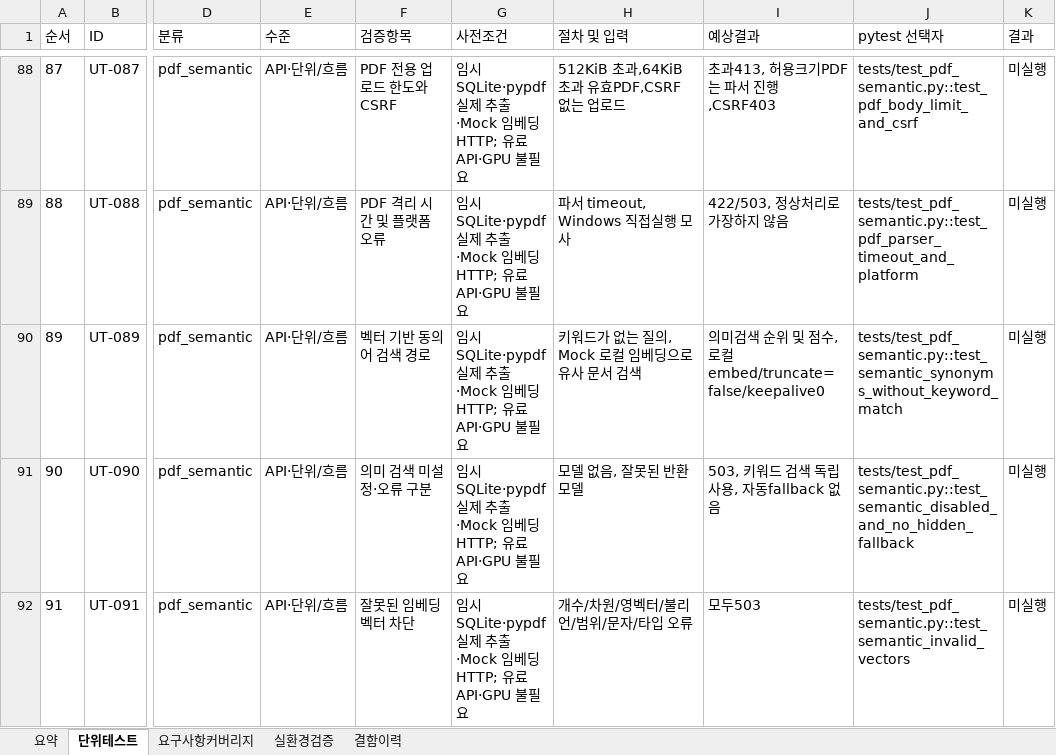
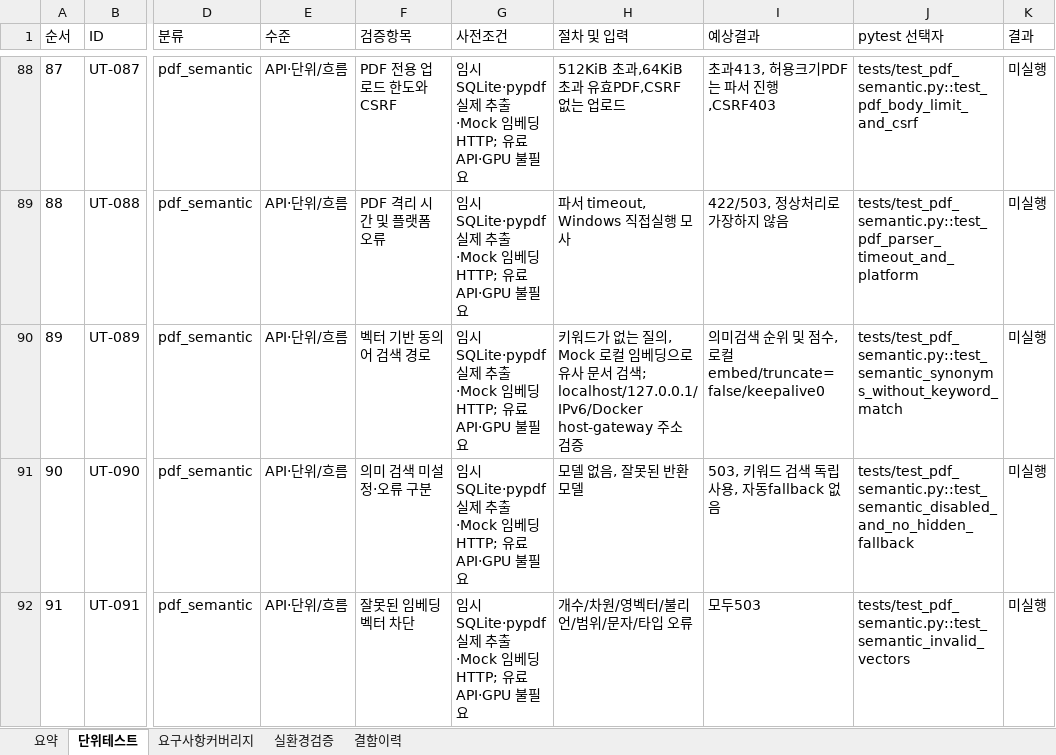
Before and after one commit to wjdwodhks35/Role-AI, an Excel workbook: qa/Role-AI_unit_tests.xlsx, sheet 단위테스트, drawn as a sheet; only a part is shown, gaps mark what is left out; values as stored, in another font and other column widths than the file's, no borders; the diff names each change by its address in the sheet, - before the commit and + after, or states it on an @@ line.

Commit message:
fix: support configured local Docker host gateway for semantic retrieval

```diff
--- a/qa/Role-AI_unit_tests.xlsx (sheet 단위테스트)
+++ b/qa/Role-AI_unit_tests.xlsx (sheet 단위테스트)
-H90 (절차 및 입력): …서 검색
+H90 (절차 및 입력): …서 검색; localhost/127.0.0.1/IPv6/Docker host-gateway 주소 검증
```
Also changed, not shown: 3 other files.
